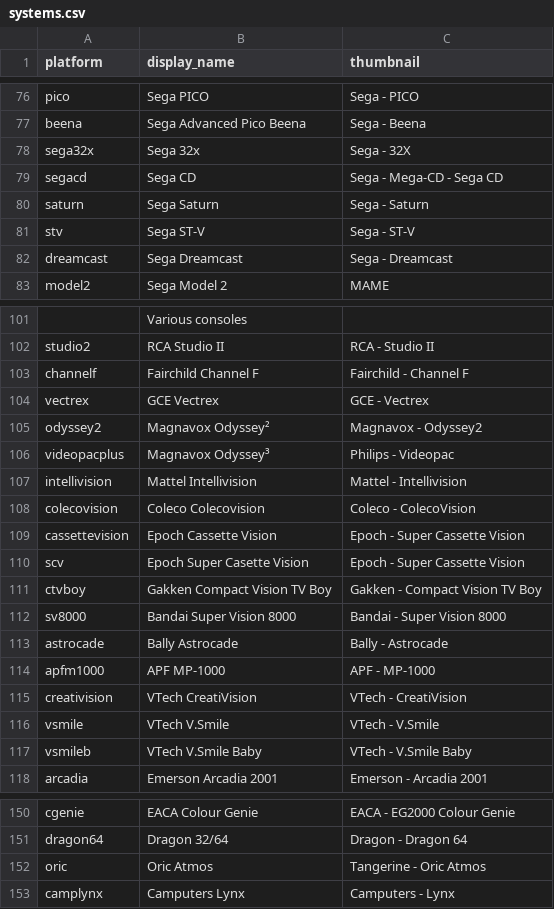
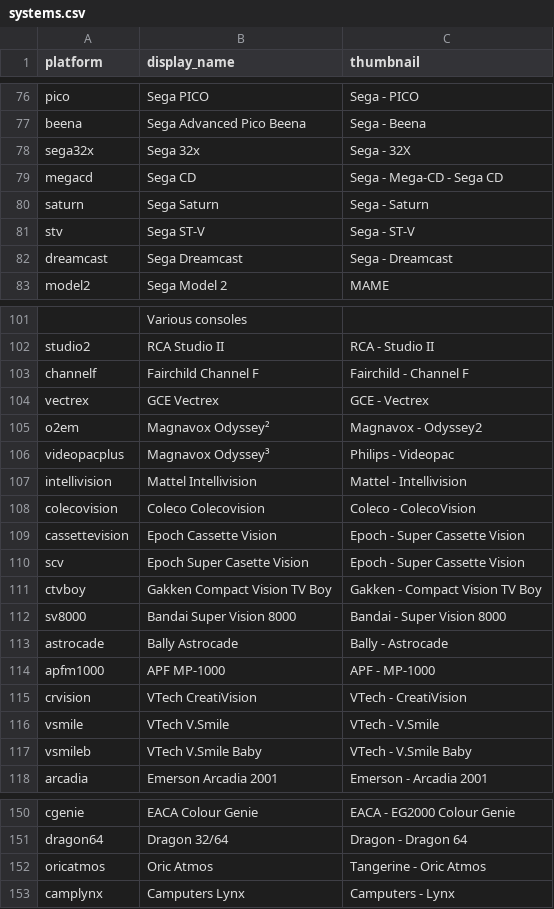
Before and after one commit to WizzardSK/gameflix, a CSV file: systems.csv, drawn as a sheet; only a part is shown, gaps mark what is left out; the diff covers the shown part only.

Commit message:
Rename platform codes to match es_systems.cfg
atarijaguar→jaguar, atarijaguarcd→jaguarcd, atarilynx→lynx,
vic20→c20, gc→gamecube, sg-1000→sg1000, sc-3000→sc3000,
segacd→megacd, odyssey2→o2em, creativision→crvision,
oric→oricatmos, wonderswan→wswan, wonderswancolor→wswanc

```diff
--- a/systems.csv
+++ b/systems.csv
@@ -78,3 +78,3 @@ beena,Sega Advanced Pico Beena,Sega - Beena
 sega32x,Sega 32x,Sega - 32X
-segacd,Sega CD,Sega - Mega-CD - Sega CD
+megacd,Sega CD,Sega - Mega-CD - Sega CD
 saturn,Sega Saturn,Sega - Saturn
@@ -104,3 +104,3 @@ channelf,Fairchild Channel F,Fairchild - Channel F
 vectrex,GCE Vectrex,GCE - Vectrex
-odyssey2,Magnavox Odyssey²,Magnavox - Odyssey2
+o2em,Magnavox Odyssey²,Magnavox - Odyssey2
 videopacplus,Magnavox Odyssey³,Philips - Videopac
@@ -114,3 +114,3 @@ astrocade,Bally Astrocade,Bally - Astrocade
 apfm1000,APF MP-1000,APF - MP-1000
-creativision,VTech CreatiVision,VTech - CreatiVision
+crvision,VTech CreatiVision,VTech - CreatiVision
 vsmile,VTech V.Smile,VTech - V.Smile
@@ -151,3 +151,3 @@ cgenie,EACA Colour Genie,EACA - EG2000 Colour Genie
 dragon64,Dragon 32/64,Dragon - Dragon 64
-oric,Oric Atmos,Tangerine - Oric Atmos
+oricatmos,Oric Atmos,Tangerine - Oric Atmos
 camplynx,Camputers Lynx,Camputers - Lynx
```
Also changed, not shown: 9 edited cells elsewhere in this file, 40 other files.
